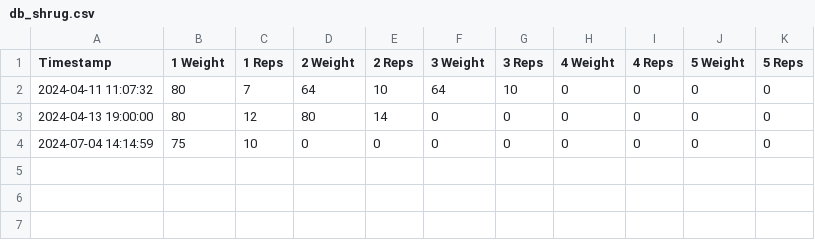
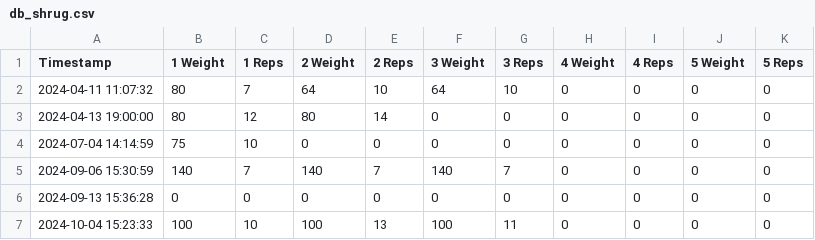
Before and after one commit to RobinBot89/AIWorkoutBuddy, a CSV file: Exercise Data/db_shrug.csv, drawn as a sheet; the diff names each change by its address in the sheet, - before the commit and + after, or states it on an @@ line.

```diff
--- a/Exercise Data/db_shrug.csv
+++ b/Exercise Data/db_shrug.csv
+row 5: 2024-09-06 15:30:59 | 140 | 7 | 140 | 7 | 140 | 7 | 0 | 0 | 0 | 0
+row 6: 2024-09-13 15:36:28 | 0 | 0 | 0 | 0 | 0 | 0 | 0 | 0 | 0 | 0
+row 7: 2024-10-04 15:23:33 | 100 | 10 | 100 | 13 | 100 | 11 | 0 | 0 | 0 | 0
```
Also changed, not shown: Exercise Data/WorkoutLog.csv, Exercise Data/bb_curl.csv, 19 other files.
